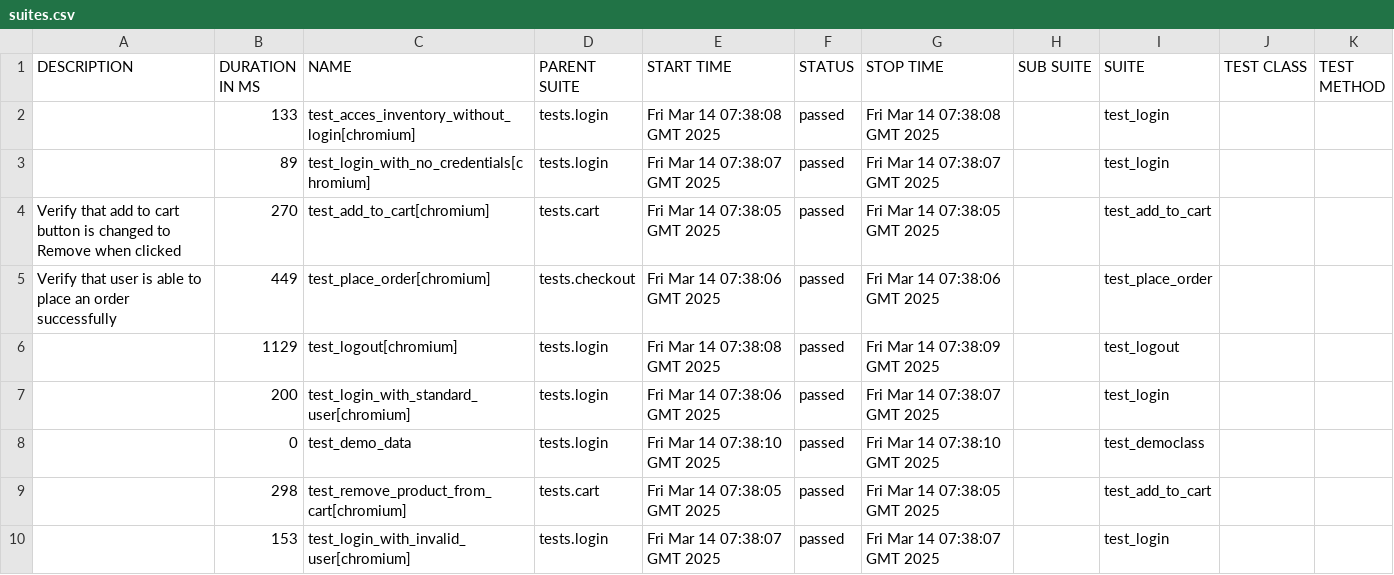
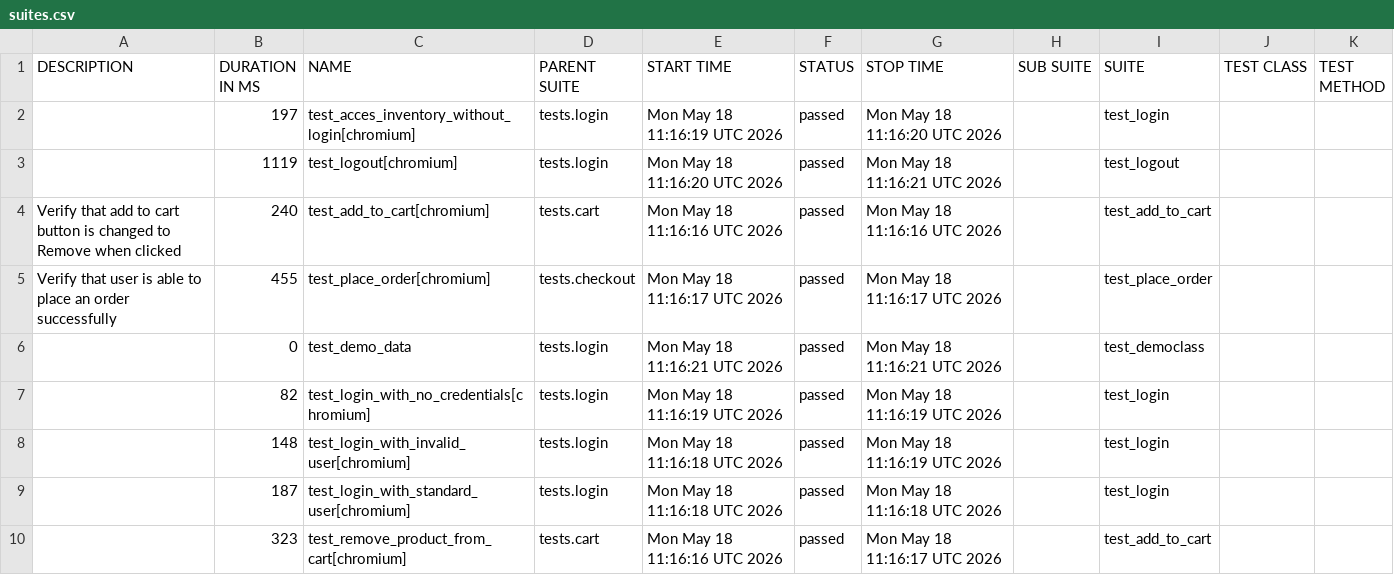
Before and after one commit to sanamtashildar/playwright-python-example, a CSV file: data/suites.csv, drawn as a sheet.

```diff
--- a/data/suites.csv
+++ b/data/suites.csv
@@ -1,14 +1,14 @@
 "DESCRIPTION","DURATION IN MS","NAME","PARENT SUITE","START TIME","STATUS","STOP TIME","SUB SUITE","SUITE","TEST CLASS","TEST METHOD"
-"","133","test_acces_inventory_without_login[chromium]","tests.login","Fri Mar 14 07:38:08 GMT 2025","passed","Fri Mar 14 07:38:08 GMT 2025","","test_login","",""
-"","89","test_login_with_no_credentials[chromium]","tests.login","Fri Mar 14 07:38:07 GMT 2025","passed","Fri Mar 14 07:38:07 GMT 2025","","test_login","",""
-"
-    Verify that add to cart button is changed to Remove when clicked
-    ","270","test_add_to_cart[chromium]","tests.cart","Fri Mar 14 07:38:05 GMT 2025","passed","Fri Mar 14 07:38:05 GMT 2025","","test_add_to_cart","",""
-"
-    Verify that user is able to place an order successfully
-    ","449","test_place_order[chromium]","tests.checkout","Fri Mar 14 07:38:06 GMT 2025","passed","Fri Mar 14 07:38:06 GMT 2025","","test_place_order","",""
-"","1129","test_logout[chromium]","tests.login","Fri Mar 14 07:38:08 GMT 2025","passed","Fri Mar 14 07:38:09 GMT 2025","","test_logout","",""
-"","200","test_login_with_standard_user[chromium]","tests.login","Fri Mar 14 07:38:06 GMT 2025","passed","Fri Mar 14 07:38:07 GMT 2025","","test_login","",""
-"","0","test_demo_data","tests.login","Fri Mar 14 07:38:10 GMT 2025","passed","Fri Mar 14 07:38:10 GMT 2025","","test_democlass","",""
-"","298","test_remove_product_from_cart[chromium]","tests.cart","Fri Mar 14 07:38:05 GMT 2025","passed","Fri Mar 14 07:38:05 GMT 2025","","test_add_to_cart","",""
-"","153","test_login_with_invalid_user[chromium]","tests.login","Fri Mar 14 07:38:07 GMT 2025","passed","Fri Mar 14 07:38:07 GMT 2025","","test_login","",""
+"","197","test_acces_inventory_without_login[chromium]","tests.login","Mon May 18 11:16:19 UTC 2026","passed","Mon May 18 11:16:20 UTC 2026","","test_login","",""
+"","1119","test_logout[chromium]","tests.login","Mon May 18 11:16:20 UTC 2026","passed","Mon May 18 11:16:21 UTC 2026","","test_logout","",""
+"
+    Verify that add to cart button is changed to Remove when clicked
+    ","240","test_add_to_cart[chromium]","tests.cart","Mon May 18 11:16:16 UTC 2026","passed","Mon May 18 11:16:16 UTC 2026","","test_add_to_cart","",""
+"
+    Verify that user is able to place an order successfully
+    ","455","test_place_order[chromium]","tests.checkout","Mon May 18 11:16:17 UTC 2026","passed","Mon May 18 11:16:17 UTC 2026","","test_place_order","",""
+"","0","test_demo_data","tests.login","Mon May 18 11:16:21 UTC 2026","passed","Mon May 18 11:16:21 UTC 2026","","test_democlass","",""
+"","82","test_login_with_no_credentials[chromium]","tests.login","Mon May 18 11:16:19 UTC 2026","passed","Mon May 18 11:16:19 UTC 2026","","test_login","",""
+"","148","test_login_with_invalid_user[chromium]","tests.login","Mon May 18 11:16:18 UTC 2026","passed","Mon May 18 11:16:19 UTC 2026","","test_login","",""
+"","187","test_login_with_standard_user[chromium]","tests.login","Mon May 18 11:16:18 UTC 2026","passed","Mon May 18 11:16:18 UTC 2026","","test_login","",""
+"","323","test_remove_product_from_cart[chromium]","tests.cart","Mon May 18 11:16:16 UTC 2026","passed","Mon May 18 11:16:17 UTC 2026","","test_add_to_cart","",""
```
Also changed, not shown: 40 other files.
